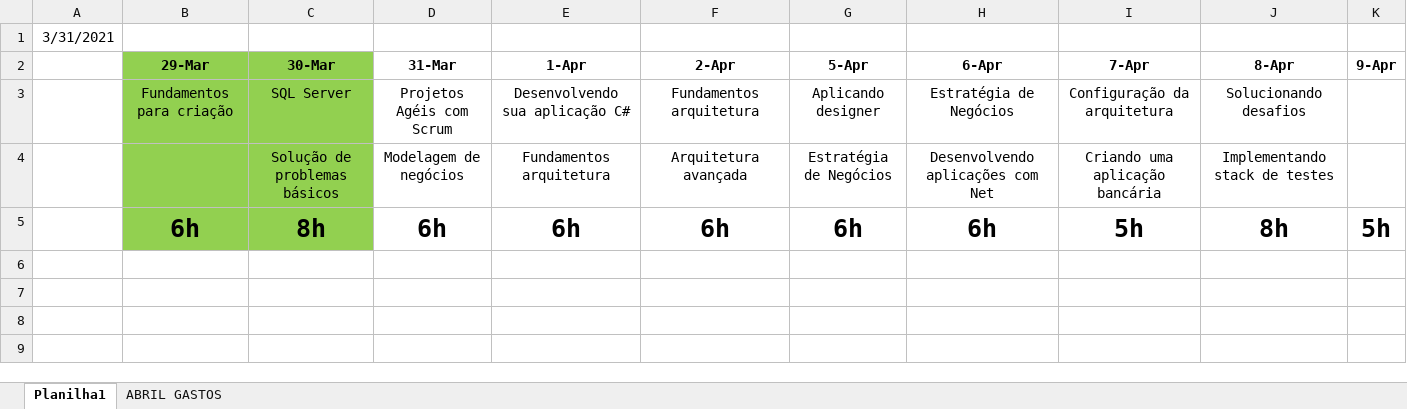
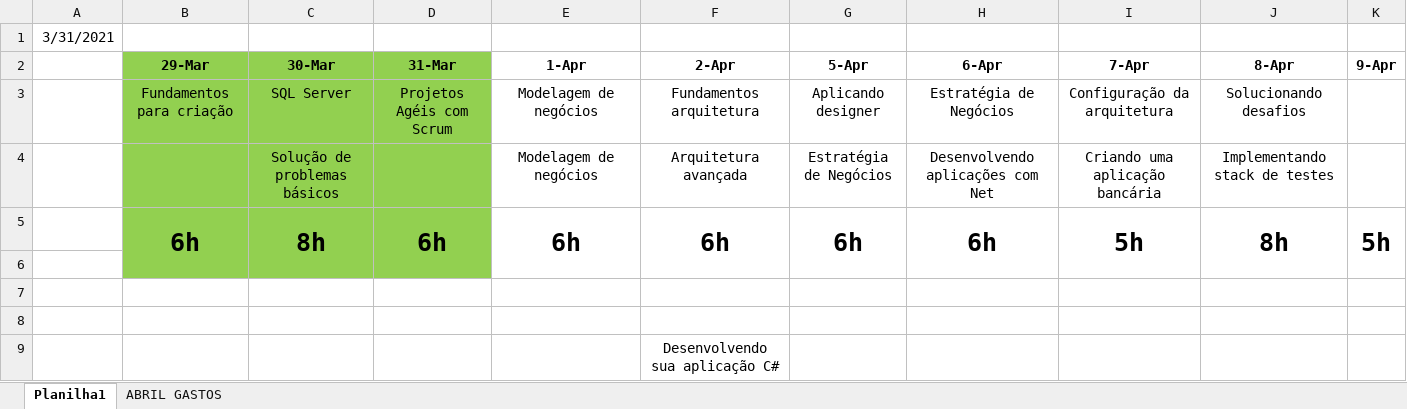
Before and after one commit to jgcostadias/Aulas-DigitalInnovation, an Excel workbook: Projeção.xlsx, sheet Planilha1, drawn as a sheet; values as stored, in another font and other column widths than the file's, no borders; the diff names each change by its address in the sheet, - before the commit and + after, or states it on an @@ line.

```diff
--- a/Projeção.xlsx (sheet Planilha1)
+++ b/Projeção.xlsx (sheet Planilha1)
-D2:D5 fill: none
+D2:D5 fill: #92D050
-E3 (1-Apr): Desenvolvendo sua aplicação C#
+E3 (1-Apr): Modelagem de negócios
-D4 (31-Mar): Modelagem de negócios
+D4 (31-Mar): (empty)
-E4 (1-Apr): Fundamentos arquitetura
+E4 (1-Apr): Modelagem de negócios
+B5:B6 merged
+C5:C6 merged
+D5:D6 merged
+E5:E6 merged
+F5:F6 merged
+G5:G6 merged
+H5:H6 merged
+I5:I6 merged
+J5:J6 merged
+K5:K6 merged
+row 6: (empty)
+row 7: (empty)
+row 8: (empty)
+row 9:  |  |  |  |  | Desenvolvendo sua aplicação C#
```
Also changed, not shown: 1 other file.
